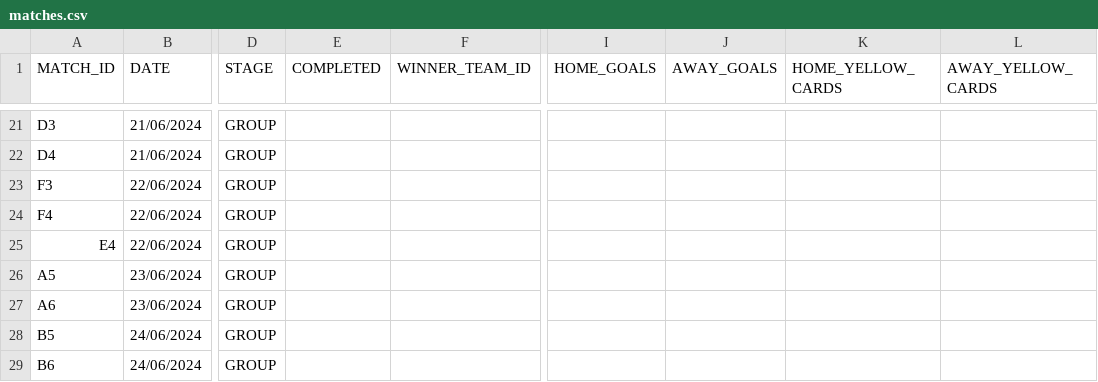
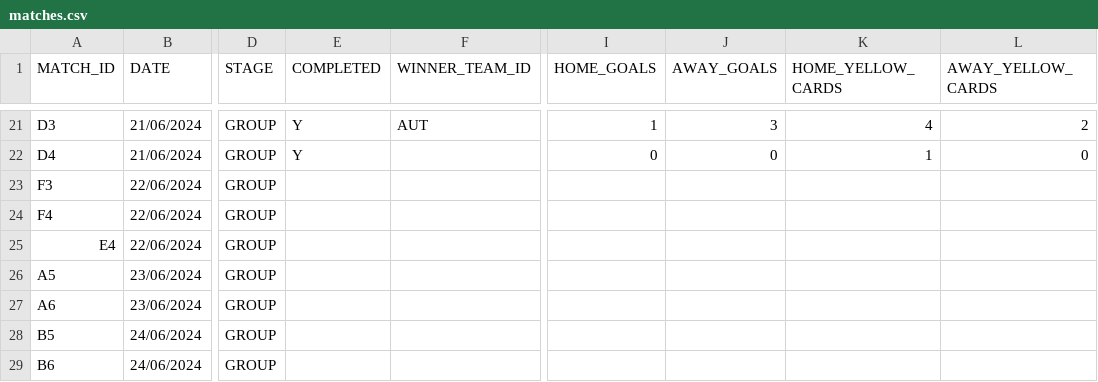
Before and after one commit to AdamJSc/sweepstake-markup-generator, a CSV file: domain/data/tournaments/2024-uefa-euro/matches.csv, drawn as a sheet; only a part is shown, gaps mark what is left out; the diff covers the shown part only; the diff names each change by its address in the sheet, - before the commit and + after, or states it on an @@ line.

```diff
--- a/domain/data/tournaments/2024-uefa-euro/matches.csv
+++ b/domain/data/tournaments/2024-uefa-euro/matches.csv
-E21:E22 (COMPLETED): (empty)
+E21:E22 (COMPLETED): Y
-F21 (WINNER_TEAM_ID): (empty)
+F21 (WINNER_TEAM_ID): AUT
-I21 (HOME_GOALS): (empty)
+I21 (HOME_GOALS): 1
-J21 (AWAY_GOALS): (empty)
+J21 (AWAY_GOALS): 3
-K21 (HOME_YELLOW_CARDS): (empty)
+K21 (HOME_YELLOW_CARDS): 4
-L21 (AWAY_YELLOW_CARDS): (empty)
+L21 (AWAY_YELLOW_CARDS): 2
-I22 (HOME_GOALS): (empty)
+I22 (HOME_GOALS): 0
-J22 (AWAY_GOALS): (empty)
+J22 (AWAY_GOALS): 0
-K22 (HOME_YELLOW_CARDS): (empty)
+K22 (HOME_YELLOW_CARDS): 1
-L22 (AWAY_YELLOW_CARDS): (empty)
+L22 (AWAY_YELLOW_CARDS): 0
```
Also changed, not shown: 53 edited cells elsewhere in this file.
